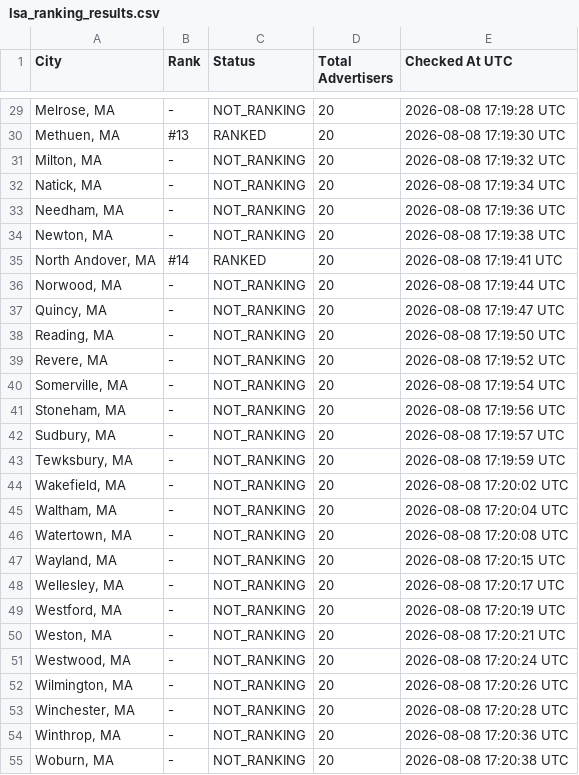
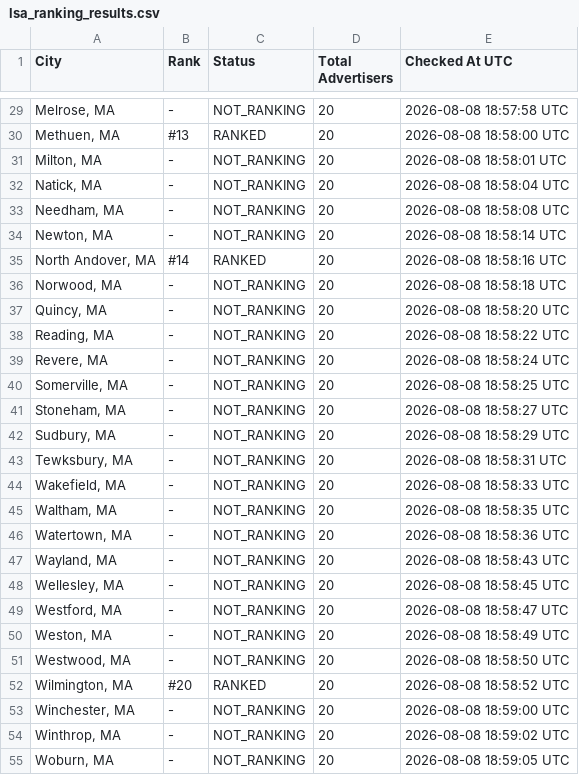
Before and after one commit to yasin-ads/apex-lsa-dashboard, a CSV file: data/lsa_ranking_results.csv, drawn as a sheet; only a part is shown, gaps mark what is left out; the diff covers the shown part only.

```diff
--- a/data/lsa_ranking_results.csv
+++ b/data/lsa_ranking_results.csv
@@ -29,27 +29,27 @@
-"Melrose, MA",-,NOT_RANKING,20,2026-08-08 17:19:28 UTC
-"Methuen, MA",#13,RANKED,20,2026-08-08 17:19:30 UTC
-"Milton, MA",-,NOT_RANKING,20,2026-08-08 17:19:32 UTC
-"Natick, MA",-,NOT_RANKING,20,2026-08-08 17:19:34 UTC
-"Needham, MA",-,NOT_RANKING,20,2026-08-08 17:19:36 UTC
-"Newton, MA",-,NOT_RANKING,20,2026-08-08 17:19:38 UTC
-"North Andover, MA",#14,RANKED,20,2026-08-08 17:19:41 UTC
-"Norwood, MA",-,NOT_RANKING,20,2026-08-08 17:19:44 UTC
-"Quincy, MA",-,NOT_RANKING,20,2026-08-08 17:19:47 UTC
-"Reading, MA",-,NOT_RANKING,20,2026-08-08 17:19:50 UTC
-"Revere, MA",-,NOT_RANKING,20,2026-08-08 17:19:52 UTC
-"Somerville, MA",-,NOT_RANKING,20,2026-08-08 17:19:54 UTC
-"Stoneham, MA",-,NOT_RANKING,20,2026-08-08 17:19:56 UTC
-"Sudbury, MA",-,NOT_RANKING,20,2026-08-08 17:19:57 UTC
-"Tewksbury, MA",-,NOT_RANKING,20,2026-08-08 17:19:59 UTC
-"Wakefield, MA",-,NOT_RANKING,20,2026-08-08 17:20:02 UTC
-"Waltham, MA",-,NOT_RANKING,20,2026-08-08 17:20:04 UTC
-"Watertown, MA",-,NOT_RANKING,20,2026-08-08 17:20:08 UTC
-"Wayland, MA",-,NOT_RANKING,20,2026-08-08 17:20:15 UTC
-"Wellesley, MA",-,NOT_RANKING,20,2026-08-08 17:20:17 UTC
-"Westford, MA",-,NOT_RANKING,20,2026-08-08 17:20:19 UTC
-"Weston, MA",-,NOT_RANKING,20,2026-08-08 17:20:21 UTC
-"Westwood, MA",-,NOT_RANKING,20,2026-08-08 17:20:24 UTC
-"Wilmington, MA",-,NOT_RANKING,20,2026-08-08 17:20:26 UTC
-"Winchester, MA",-,NOT_RANKING,20,2026-08-08 17:20:28 UTC
-"Winthrop, MA",-,NOT_RANKING,20,2026-08-08 17:20:36 UTC
-"Woburn, MA",-,NOT_RANKING,20,2026-08-08 17:20:38 UTC
+"Melrose, MA",-,NOT_RANKING,20,2026-08-08 18:57:58 UTC
+"Methuen, MA",#13,RANKED,20,2026-08-08 18:58:00 UTC
+"Milton, MA",-,NOT_RANKING,20,2026-08-08 18:58:01 UTC
+"Natick, MA",-,NOT_RANKING,20,2026-08-08 18:58:04 UTC
+"Needham, MA",-,NOT_RANKING,20,2026-08-08 18:58:08 UTC
+"Newton, MA",-,NOT_RANKING,20,2026-08-08 18:58:14 UTC
+"North Andover, MA",#14,RANKED,20,2026-08-08 18:58:16 UTC
+"Norwood, MA",-,NOT_RANKING,20,2026-08-08 18:58:18 UTC
+"Quincy, MA",-,NOT_RANKING,20,2026-08-08 18:58:20 UTC
+"Reading, MA",-,NOT_RANKING,20,2026-08-08 18:58:22 UTC
+"Revere, MA",-,NOT_RANKING,20,2026-08-08 18:58:24 UTC
+"Somerville, MA",-,NOT_RANKING,20,2026-08-08 18:58:25 UTC
+"Stoneham, MA",-,NOT_RANKING,20,2026-08-08 18:58:27 UTC
+"Sudbury, MA",-,NOT_RANKING,20,2026-08-08 18:58:29 UTC
+"Tewksbury, MA",-,NOT_RANKING,20,2026-08-08 18:58:31 UTC
+"Wakefield, MA",-,NOT_RANKING,20,2026-08-08 18:58:33 UTC
+"Waltham, MA",-,NOT_RANKING,20,2026-08-08 18:58:35 UTC
+"Watertown, MA",-,NOT_RANKING,20,2026-08-08 18:58:36 UTC
+"Wayland, MA",-,NOT_RANKING,20,2026-08-08 18:58:43 UTC
+"Wellesley, MA",-,NOT_RANKING,20,2026-08-08 18:58:45 UTC
+"Westford, MA",-,NOT_RANKING,20,2026-08-08 18:58:47 UTC
+"Weston, MA",-,NOT_RANKING,20,2026-08-08 18:58:49 UTC
+"Westwood, MA",-,NOT_RANKING,20,2026-08-08 18:58:50 UTC
+"Wilmington, MA",#20,RANKED,20,2026-08-08 18:58:52 UTC
+"Winchester, MA",-,NOT_RANKING,20,2026-08-08 18:59:00 UTC
+"Winthrop, MA",-,NOT_RANKING,20,2026-08-08 18:59:02 UTC
+"Woburn, MA",-,NOT_RANKING,20,2026-08-08 18:59:05 UTC
```
Also changed, not shown: 33 edited cells elsewhere in this file, 2 other files.
